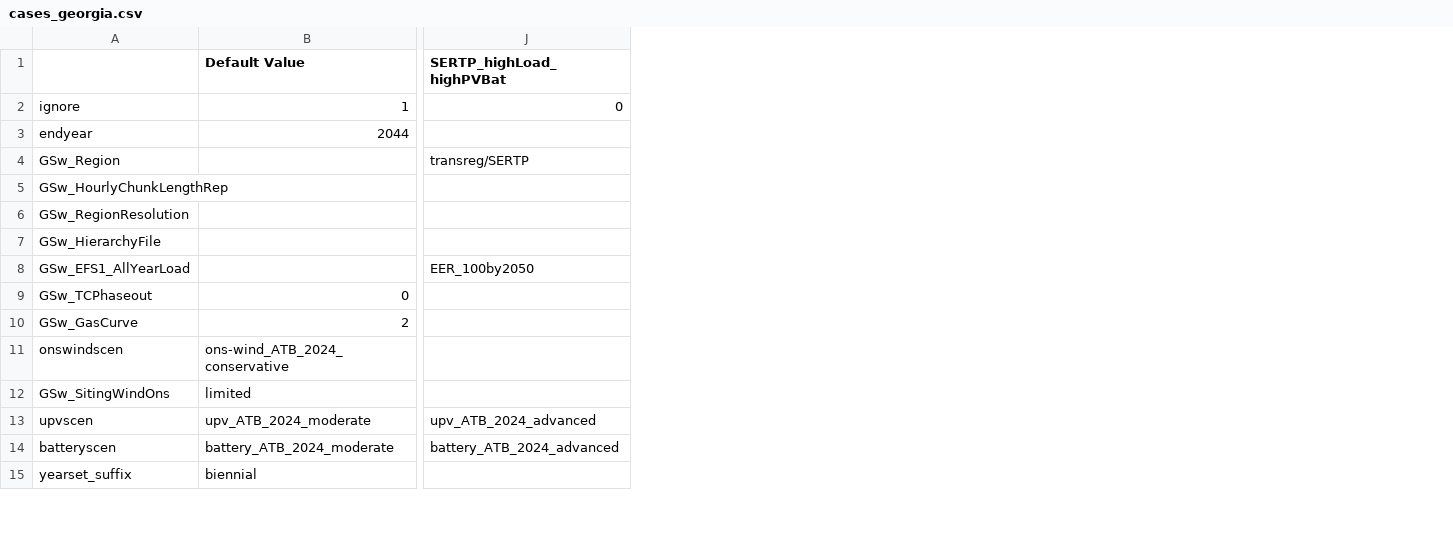
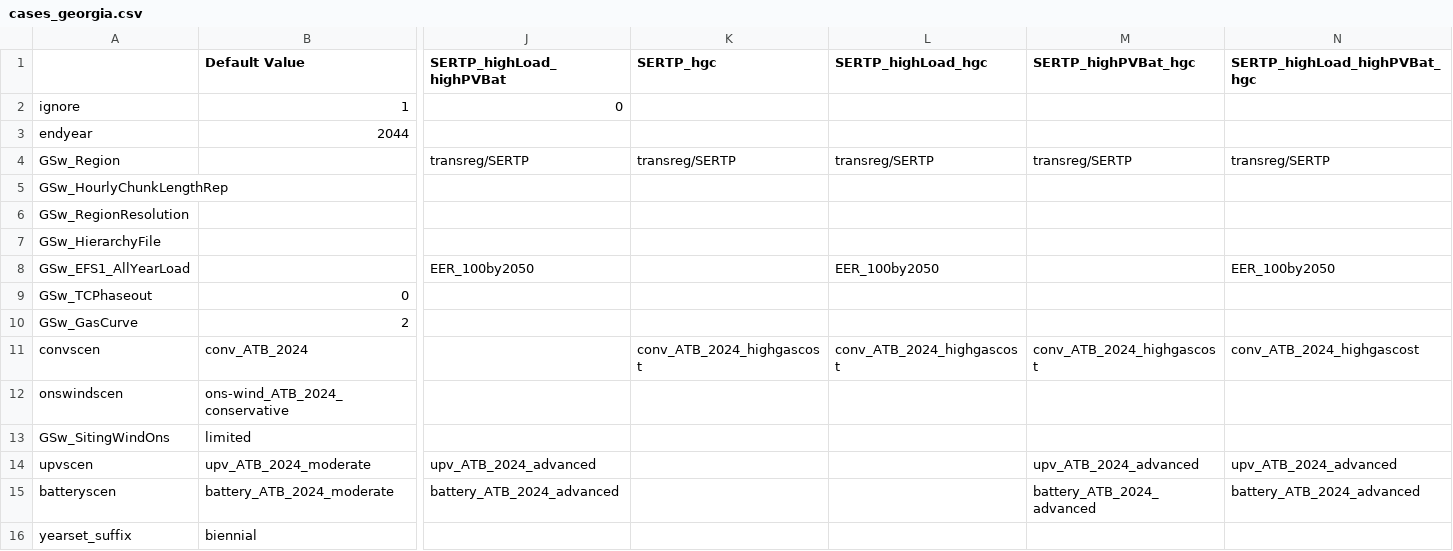
Before and after one commit to Georgia-CES/ReEDS-2.0, a CSV file: cases_georgia.csv, drawn as a sheet; only a part is shown, gaps mark what is left out; rows hold the shown columns only; the diff names each change by its address in the sheet, - before the commit and + after, or states it on an @@ line.

Commit message:
Add highgascost cases

```diff
--- a/cases_georgia.csv
+++ b/cases_georgia.csv
+column K (SERTP_hgc), row 4: transreg/SERTP
+column L (SERTP_highLoad_hgc), rows 4-8: transreg/SERTP |  |  |  | EER_100by2050
+column M (SERTP_highPVBat_hgc), row 4: transreg/SERTP; rows 14-15: upv_ATB_2024_advanced | battery_ATB_2024_advanced
+column N (SERTP_highLoad_highPVBat_hgc), rows 4-8: transreg/SERTP |  |  |  | EER_100by2050; rows 14-15: upv_ATB_2024_advanced | battery_ATB_2024_advanced
+row 11: convscen | conv_ATB_2024 |  | conv_ATB_2024_highgascost | conv_ATB_2024_highgascost | conv_ATB_2024_highgascost | conv_ATB_2024_highgascost
```
Also changed, not shown: 2 other files.
